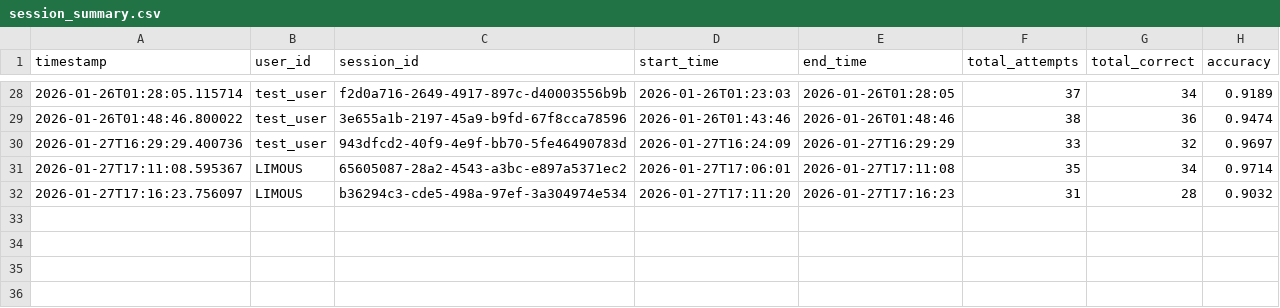
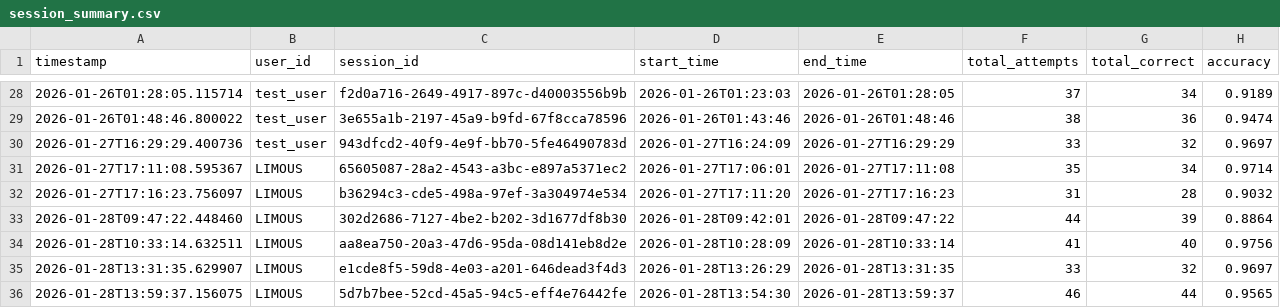
Before and after one commit to LIMOUS007/ml-project, a CSV file: session_summary.csv, drawn as a sheet; only a part is shown, gaps mark what is left out; the diff names each change by its address in the sheet, - before the commit and + after, or states it on an @@ line.

```diff
--- a/session_summary.csv
+++ b/session_summary.csv
+row 33: 2026-01-28T09:47:22.448460 | LIMOUS | 302d2686-7127-4be2-b202-3d1677df8b30 | 2026-01-28T09:42:01 | 2026-01-28T09:47:22 | 44 | 39 | 0.8864
+row 34: 2026-01-28T10:33:14.632511 | LIMOUS | aa8ea750-20a3-47d6-95da-08d141eb8d2e | 2026-01-28T10:28:09 | 2026-01-28T10:33:14 | 41 | 40 | 0.9756
+row 35: 2026-01-28T13:31:35.629907 | LIMOUS | e1cde8f5-59d8-4e03-a201-646dead3f4d3 | 2026-01-28T13:26:29 | 2026-01-28T13:31:35 | 33 | 32 | 0.9697
+row 36: 2026-01-28T13:59:37.156075 | LIMOUS | 5d7b7bee-52cd-45a5-94c5-eff4e76442fe | 2026-01-28T13:54:30 | 2026-01-28T13:59:37 | 46 | 44 | 0.9565
```
Also changed, not shown: 5 other files.
